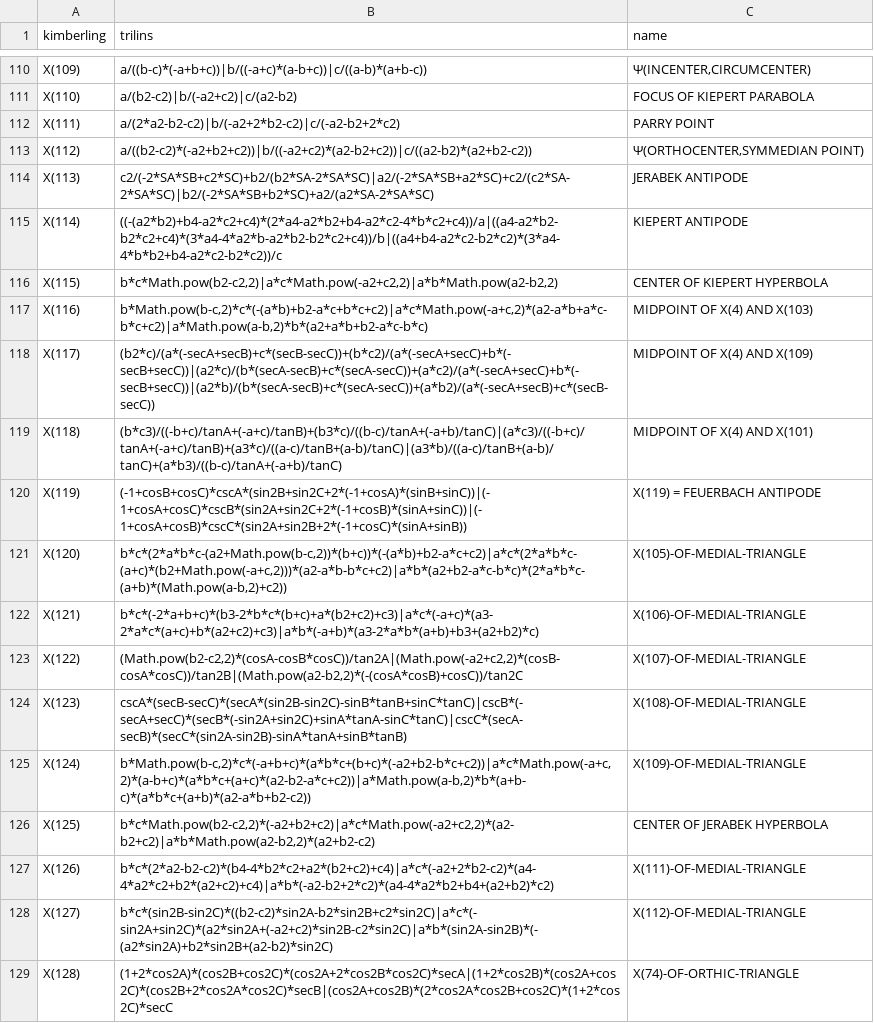
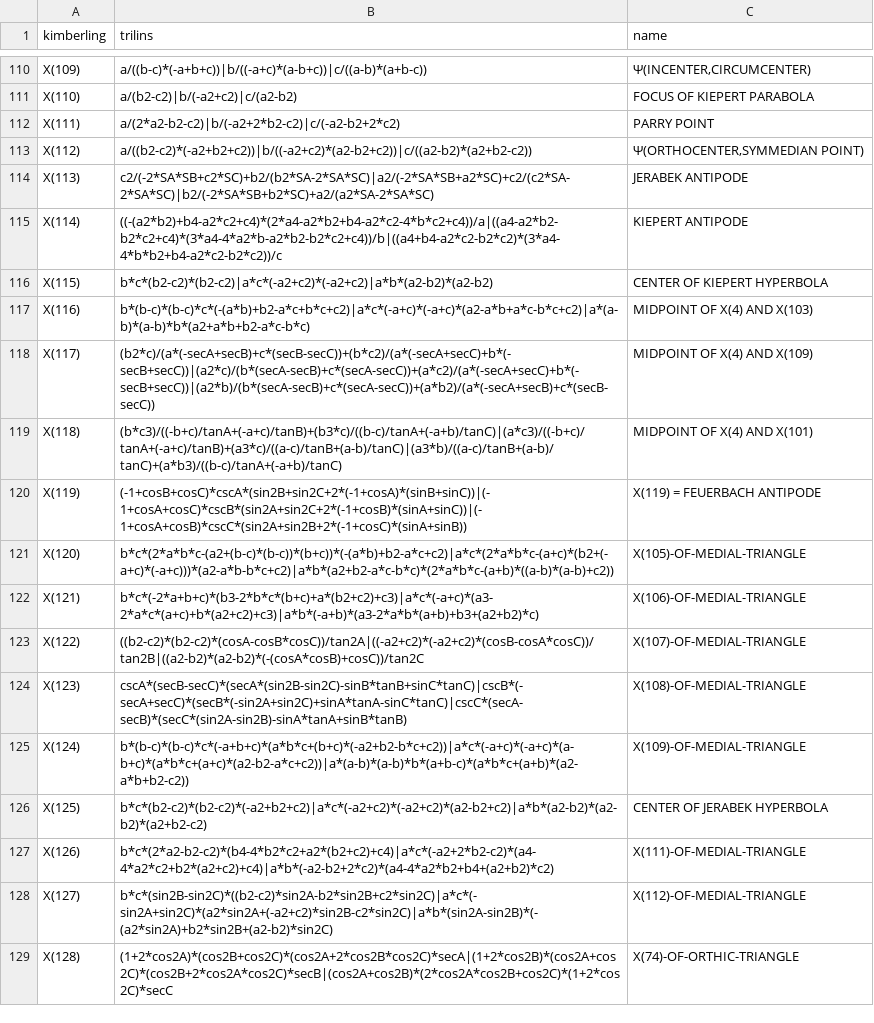
Before and after one commit to dan-reznik/ellipse-mounted-triangles, a CSV file: data/x0001_0200 formulas.csv, drawn as a sheet; only a part is shown, gaps mark what is left out; the diff covers the shown part only.

```diff
--- a/data/x0001_0200 formulas.csv
+++ b/data/x0001_0200 formulas.csv
@@ -115,4 +115,4 @@ X(113);c2/(-2*SA*SB+c2*SC)+b2/(b2*SA-2*SA*SC)|a2/(-2*SA*SB+a2*SC)+c2/(c2*SA-2*SA
 X(114);((-(a2*b2)+b4-a2*c2+c4)*(2*a4-a2*b2+b4-a2*c2-4*b*c2+c4))/a|((a4-a2*b2-b2*c2+c4)*(3*a4-4*a2*b-a2*b2-b2*c2+c4))/b|((a4+b4-a2*c2-b2*c2)*(3*a4-4*b*b2+b4-a2*c2-b2*c2))/c;KIEPERT ANTIPODE
-X(115);b*c*Math.pow(b2-c2,2)|a*c*Math.pow(-a2+c2,2)|a*b*Math.pow(a2-b2,2);CENTER OF KIEPERT HYPERBOLA
-X(116);b*Math.pow(b-c,2)*c*(-(a*b)+b2-a*c+b*c+c2)|a*c*Math.pow(-a+c,2)*(a2-a*b+a*c-b*c+c2)|a*Math.pow(a-b,2)*b*(a2+a*b+b2-a*c-b*c);MIDPOINT OF X(4) AND X(103)
+X(115);b*c*(b2-c2)*(b2-c2)|a*c*(-a2+c2)*(-a2+c2)|a*b*(a2-b2)*(a2-b2);CENTER OF KIEPERT HYPERBOLA
+X(116);b*(b-c)*(b-c)*c*(-(a*b)+b2-a*c+b*c+c2)|a*c*(-a+c)*(-a+c)*(a2-a*b+a*c-b*c+c2)|a*(a-b)*(a-b)*b*(a2+a*b+b2-a*c-b*c);MIDPOINT OF X(4) AND X(103)
 X(117);(b2*c)/(a*(-secA+secB)+c*(secB-secC))+(b*c2)/(a*(-secA+secC)+b*(-secB+secC))|(a2*c)/(b*(secA-secB)+c*(secA-secC))+(a*c2)/(a*(-secA+secC)+b*(-secB+secC))|(a2*b)/(b*(secA-secB)+c*(secA-secC))+(a*b2)/(a*(-secA+secB)+c*(secB-secC));MIDPOINT OF X(4) AND X(109)
@@ -120,8 +120,8 @@ X(118);(b*c3)/((-b+c)/tanA+(-a+c)/tanB)+(b3*c)/((b-c)/tanA+(-a+b)/tanC)|(a*c3)/(
 X(119);(-1+cosB+cosC)*cscA*(sin2B+sin2C+2*(-1+cosA)*(sinB+sinC))|(-1+cosA+cosC)*cscB*(sin2A+sin2C+2*(-1+cosB)*(sinA+sinC))|(-1+cosA+cosB)*cscC*(sin2A+sin2B+2*(-1+cosC)*(sinA+sinB));X(119) = FEUERBACH ANTIPODE
-X(120);b*c*(2*a*b*c-(a2+Math.pow(b-c,2))*(b+c))*(-(a*b)+b2-a*c+c2)|a*c*(2*a*b*c-(a+c)*(b2+Math.pow(-a+c,2)))*(a2-a*b-b*c+c2)|a*b*(a2+b2-a*c-b*c)*(2*a*b*c-(a+b)*(Math.pow(a-b,2)+c2));X(105)-OF-MEDIAL-TRIANGLE
+X(120);b*c*(2*a*b*c-(a2+(b-c)*(b-c))*(b+c))*(-(a*b)+b2-a*c+c2)|a*c*(2*a*b*c-(a+c)*(b2+(-a+c)*(-a+c)))*(a2-a*b-b*c+c2)|a*b*(a2+b2-a*c-b*c)*(2*a*b*c-(a+b)*((a-b)*(a-b)+c2));X(105)-OF-MEDIAL-TRIANGLE
 X(121);b*c*(-2*a+b+c)*(b3-2*b*c*(b+c)+a*(b2+c2)+c3)|a*c*(-a+c)*(a3-2*a*c*(a+c)+b*(a2+c2)+c3)|a*b*(-a+b)*(a3-2*a*b*(a+b)+b3+(a2+b2)*c);X(106)-OF-MEDIAL-TRIANGLE
-X(122);(Math.pow(b2-c2,2)*(cosA-cosB*cosC))/tan2A|(Math.pow(-a2+c2,2)*(cosB-cosA*cosC))/tan2B|(Math.pow(a2-b2,2)*(-(cosA*cosB)+cosC))/tan2C;X(107)-OF-MEDIAL-TRIANGLE
+X(122);((b2-c2)*(b2-c2)*(cosA-cosB*cosC))/tan2A|((-a2+c2)*(-a2+c2)*(cosB-cosA*cosC))/tan2B|((a2-b2)*(a2-b2)*(-(cosA*cosB)+cosC))/tan2C;X(107)-OF-MEDIAL-TRIANGLE
 X(123);cscA*(secB-secC)*(secA*(sin2B-sin2C)-sinB*tanB+sinC*tanC)|cscB*(-secA+secC)*(secB*(-sin2A+sin2C)+sinA*tanA-sinC*tanC)|cscC*(secA-secB)*(secC*(sin2A-sin2B)-sinA*tanA+sinB*tanB);X(108)-OF-MEDIAL-TRIANGLE
-X(124);b*Math.pow(b-c,2)*c*(-a+b+c)*(a*b*c+(b+c)*(-a2+b2-b*c+c2))|a*c*Math.pow(-a+c,2)*(a-b+c)*(a*b*c+(a+c)*(a2-b2-a*c+c2))|a*Math.pow(a-b,2)*b*(a+b-c)*(a*b*c+(a+b)*(a2-a*b+b2-c2));X(109)-OF-MEDIAL-TRIANGLE
-X(125);b*c*Math.pow(b2-c2,2)*(-a2+b2+c2)|a*c*Math.pow(-a2+c2,2)*(a2-b2+c2)|a*b*Math.pow(a2-b2,2)*(a2+b2-c2);CENTER OF JERABEK HYPERBOLA
+X(124);b*(b-c)*(b-c)*c*(-a+b+c)*(a*b*c+(b+c)*(-a2+b2-b*c+c2))|a*c*(-a+c)*(-a+c)*(a-b+c)*(a*b*c+(a+c)*(a2-b2-a*c+c2))|a*(a-b)*(a-b)*b*(a+b-c)*(a*b*c+(a+b)*(a2-a*b+b2-c2));X(109)-OF-MEDIAL-TRIANGLE
+X(125);b*c*(b2-c2)*(b2-c2)*(-a2+b2+c2)|a*c*(-a2+c2)*(-a2+c2)*(a2-b2+c2)|a*b*(a2-b2)*(a2-b2)*(a2+b2-c2);CENTER OF JERABEK HYPERBOLA
 X(126);b*c*(2*a2-b2-c2)*(b4-4*b2*c2+a2*(b2+c2)+c4)|a*c*(-a2+2*b2-c2)*(a4-4*a2*c2+b2*(a2+c2)+c4)|a*b*(-a2-b2+2*c2)*(a4-4*a2*b2+b4+(a2+b2)*c2);X(111)-OF-MEDIAL-TRIANGLE
```
Also changed, not shown: 31 edited cells elsewhere in this file, 3 other files.
